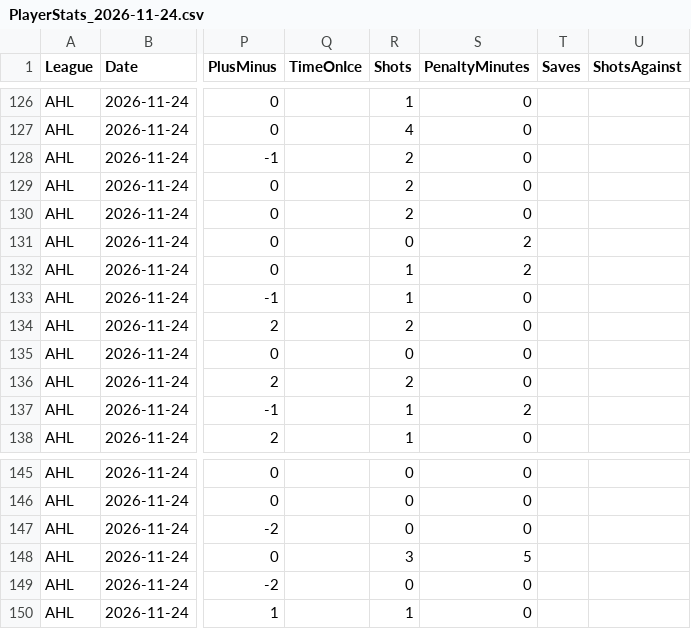
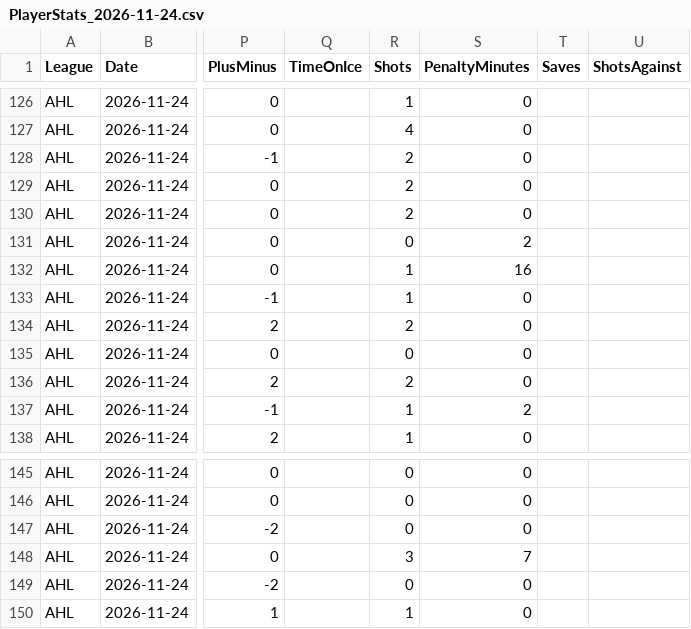
Before and after one commit to skaterbosse/hockey, a CSV file: statsByDate/data/playerstats/PlayerStats_2026-11-24.csv, drawn as a sheet; only a part is shown, gaps mark what is left out; the diff names each change by its address in the sheet, - before the commit and + after, or states it on an @@ line.

```diff
--- a/statsByDate/data/playerstats/PlayerStats_2026-11-24.csv
+++ b/statsByDate/data/playerstats/PlayerStats_2026-11-24.csv
-S132 (PenaltyMinutes): 2
+S132 (PenaltyMinutes): 16
-S148 (PenaltyMinutes): 5
+S148 (PenaltyMinutes): 7
```
Also changed, not shown: statsByDate/data/games/Games_2026-11-24.csv, statsByDate/data/playerstats/Goals_2026-11-24.csv, 7 other files.
